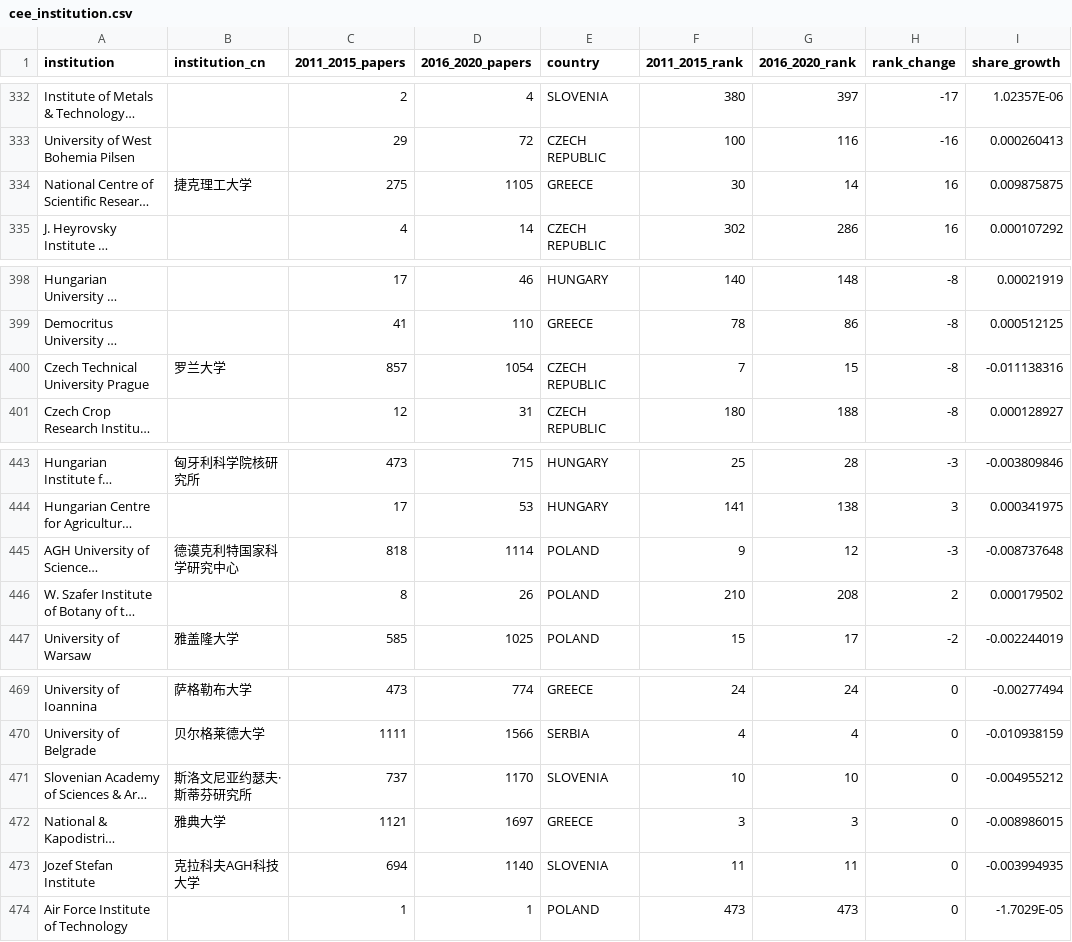
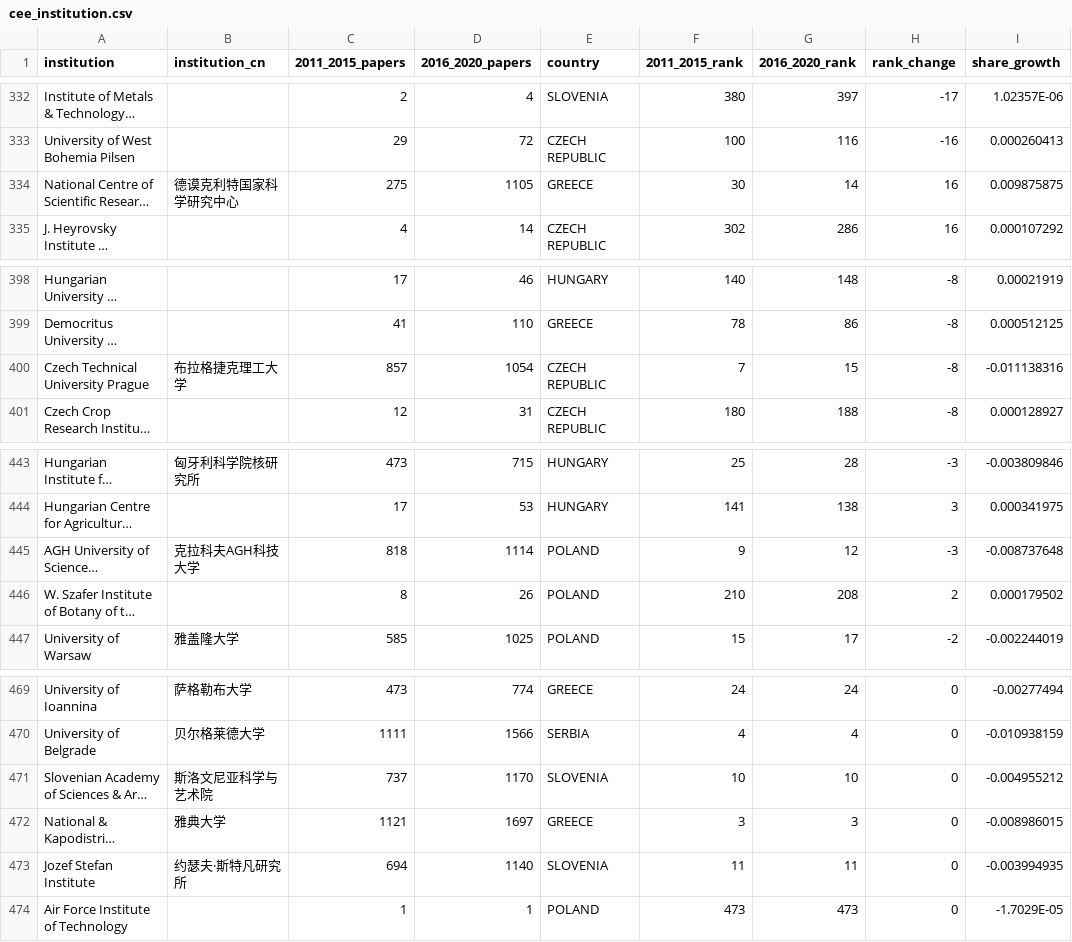
Before and after one commit to kerrykailinn/d3-visualization, a CSV file: static/data/cee_institution.csv, drawn as a sheet; only a part is shown, gaps mark what is left out; long unchanged cells end in …; the diff names each change by its address in the sheet, - before the commit and + after, or states it on an @@ line.

Commit message:
Add files via upload

```diff
--- a/static/data/cee_institution.csv
+++ b/static/data/cee_institution.csv
-B334 (institution_cn): 捷克理工大学
+B334 (institution_cn): 德谟克利特国家科学研究中心
-B400 (institution_cn): 罗兰大学
+B400 (institution_cn): 布拉格捷克理工大学
-B445 (institution_cn): 德谟克利特国家科学研究中心
+B445 (institution_cn): 克拉科夫AGH科技大学
-B471 (institution_cn): 斯洛文尼亚约瑟夫·斯蒂芬研究所
+B471 (institution_cn): 斯洛文尼亚科学与艺术院
-B473 (institution_cn): 克拉科夫AGH科技大学
+B473 (institution_cn): 约瑟夫·斯特凡研究所
```
